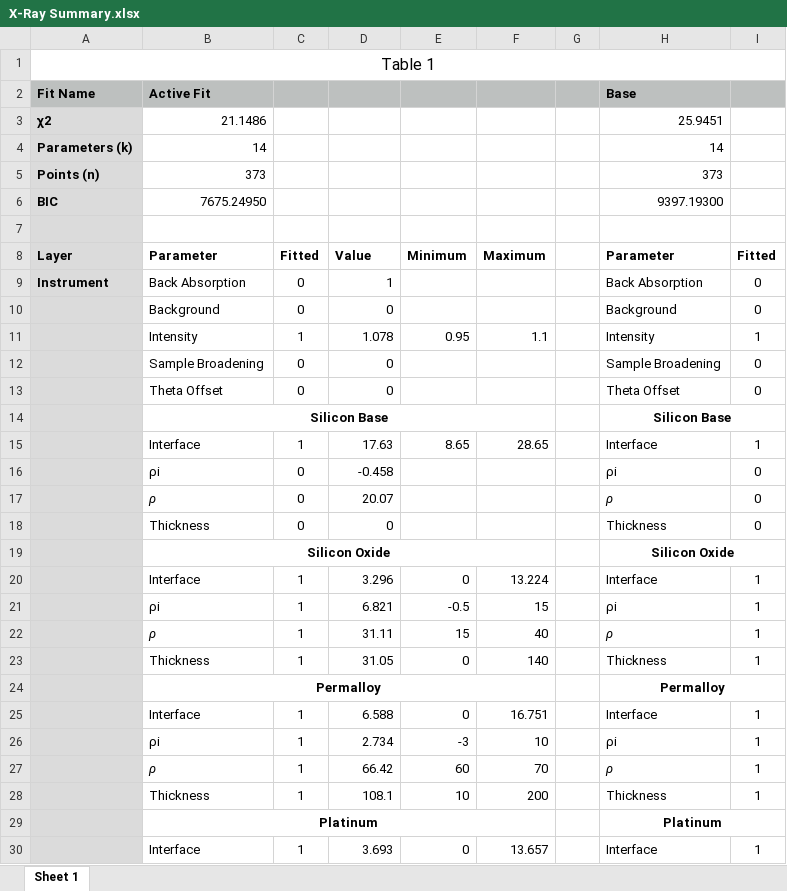
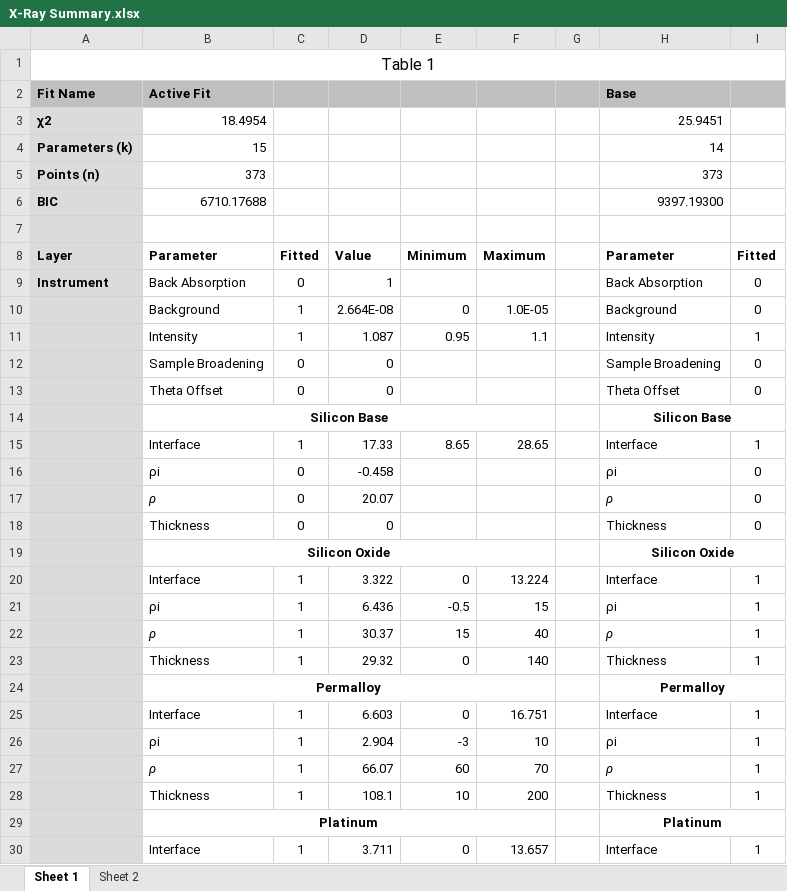
Before and after one commit to brianjosey/Nafion, an Excel workbook: Analysis/X-Ray Summary.xlsx, sheet Sheet 1, drawn as a sheet; only a part is shown; values as stored, in another font and other column widths than the file's, no borders; the diff covers the shown part only; the diff names each change by its address in the sheet, - before the commit and + after, or states it on an @@ line.

```diff
--- a/Analysis/X-Ray Summary.xlsx (sheet Sheet 1)
+++ b/Analysis/X-Ray Summary.xlsx (sheet Sheet 1)
+sheet tab: Sheet 2
-B3: 21.1486
+B3: 18.4954
-B4: 14
+B4: 15
-B6: 7675.24950
+B6: 6710.17688
-C10: 0
+C10: 1
-D10: 0
+D10: 2.664E-08
-E10: (empty)
+E10: 0
-F10: (empty)
+F10: 1.0E-05
-D11: 1.078
+D11: 1.087
-D15: 17.63
+D15: 17.33
-D20: 3.296
+D20: 3.322
-D21: 6.821
+D21: 6.436
-D22: 31.11
+D22: 30.37
-D23: 31.05
+D23: 29.32
-D25: 6.588
+D25: 6.603
-D26: 2.734
+D26: 2.904
-D27: 66.42
+D27: 66.07
-D30: 3.693
+D30: 3.711
```
Also changed, not shown: 3 edited cells elsewhere in this sheet.
